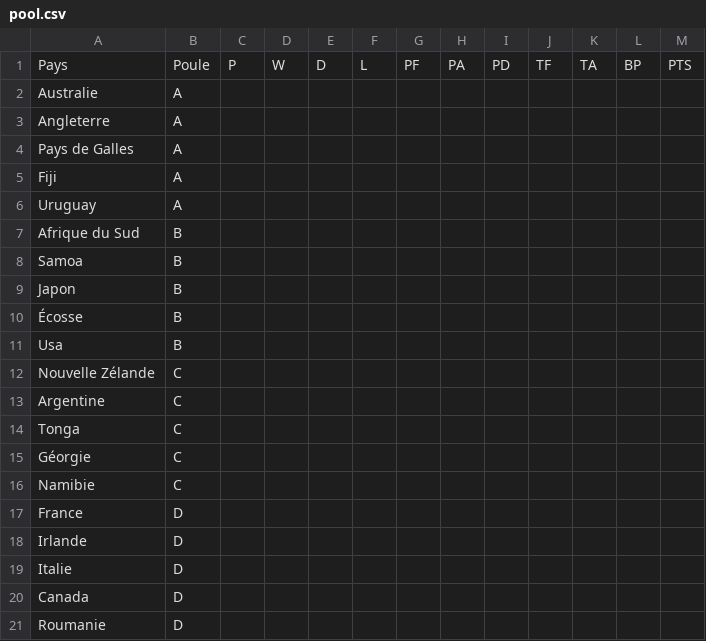
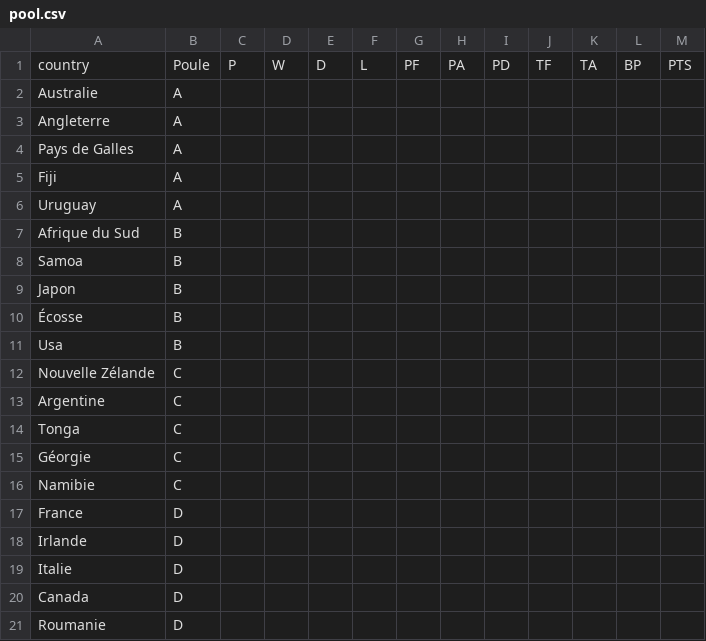
Before and after one commit to z8po/rugby-world-cup, a CSV file: pool.csv, drawn as a sheet.

Commit message:
updating pool csv data on googlespreadsheet

```diff
--- a/pool.csv
+++ b/pool.csv
@@ -1,2 +1,2 @@
-Pays,Poule,P,W,D,L,PF,PA,PD,TF,TA,BP,PTS
+country,Poule,P,W,D,L,PF,PA,PD,TF,TA,BP,PTS
 Australie,A,"
```
